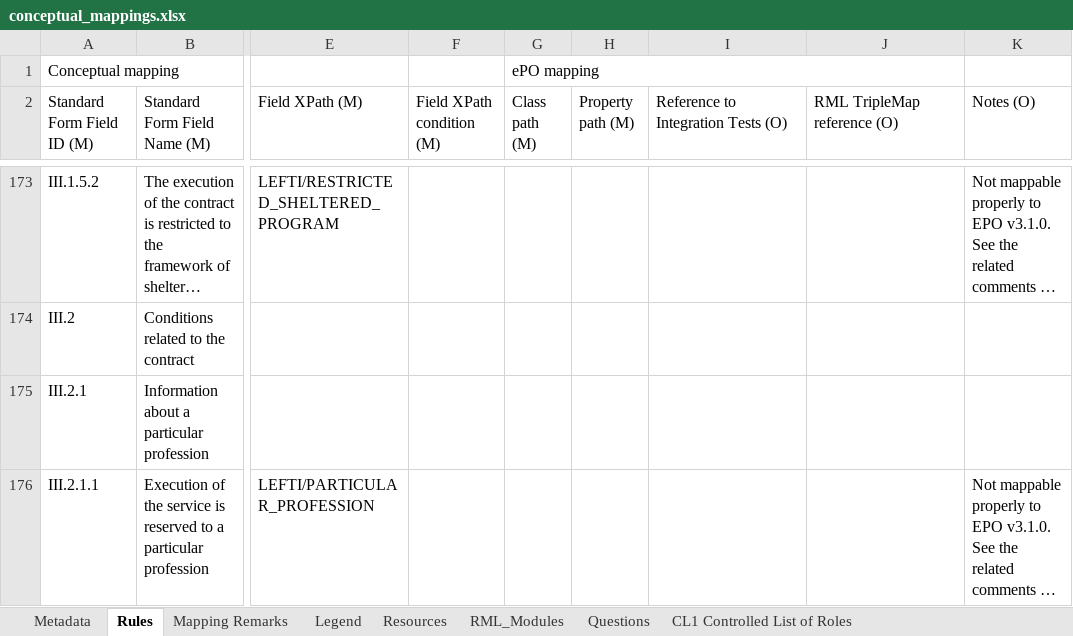
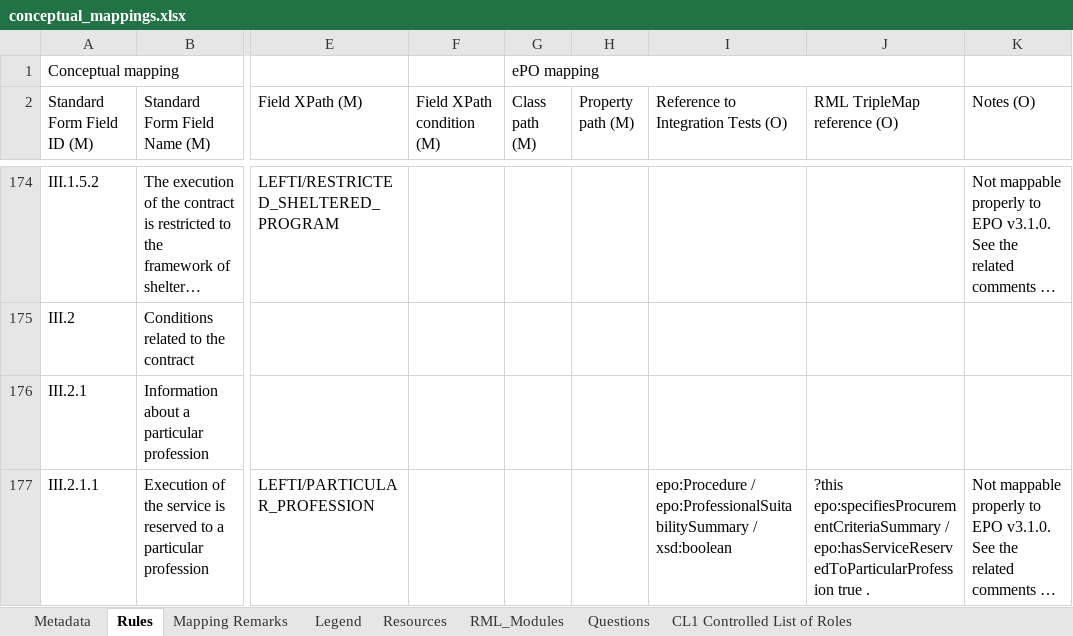
Before and after one commit to meaningfy-ws/tda-mapping-artefacts, an Excel workbook: mappings/package_F01/transformation/conceptual_mappings.xlsx, sheet Rules, drawn as a sheet; only a part is shown, gaps mark what is left out; long unchanged cells end in …; values as stored, in another font and other column widths than the file's, no cell formats; charts and pictures and conditional formats not drawn; addresses are those after the commit; the diff covers the shown part only; the diff names each change by its address in the sheet, - before the commit and + after, or states it on an @@ line.

```diff
--- a/mappings/package_F01/transformation/conceptual_mappings.xlsx (sheet Rules)
+++ b/mappings/package_F01/transformation/conceptual_mappings.xlsx (sheet Rules)
-I177: (empty)
+I177: epo:Procedure / epo:ProfessionalSuitabilitySummary / xsd:boolean
-J177 (RML TripleMap reference (O)): (empty)
+J177 (RML TripleMap reference (O)): ?this epo:specifiesProcurementCriteriaSummary / epo:hasServiceReservedToParticularProfession true .
```
Also changed, not shown: 1 added row and 42 edited cells elsewhere in this sheet, cell formats, mappings/package_F02/transformation/conceptual_mappings.xlsx, mappings/package_F04/transformation/conceptual_mappings.xlsx, 4 other files.
